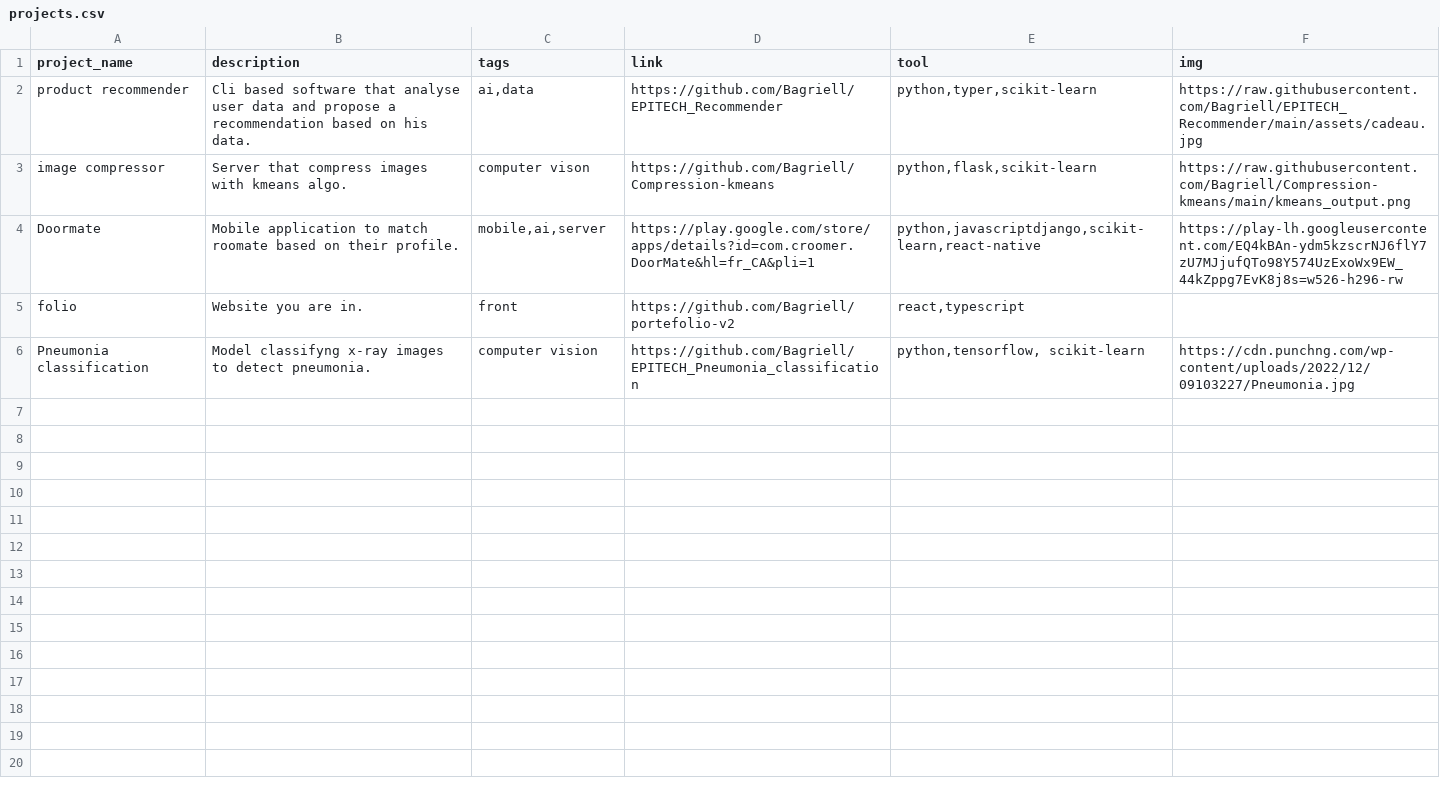
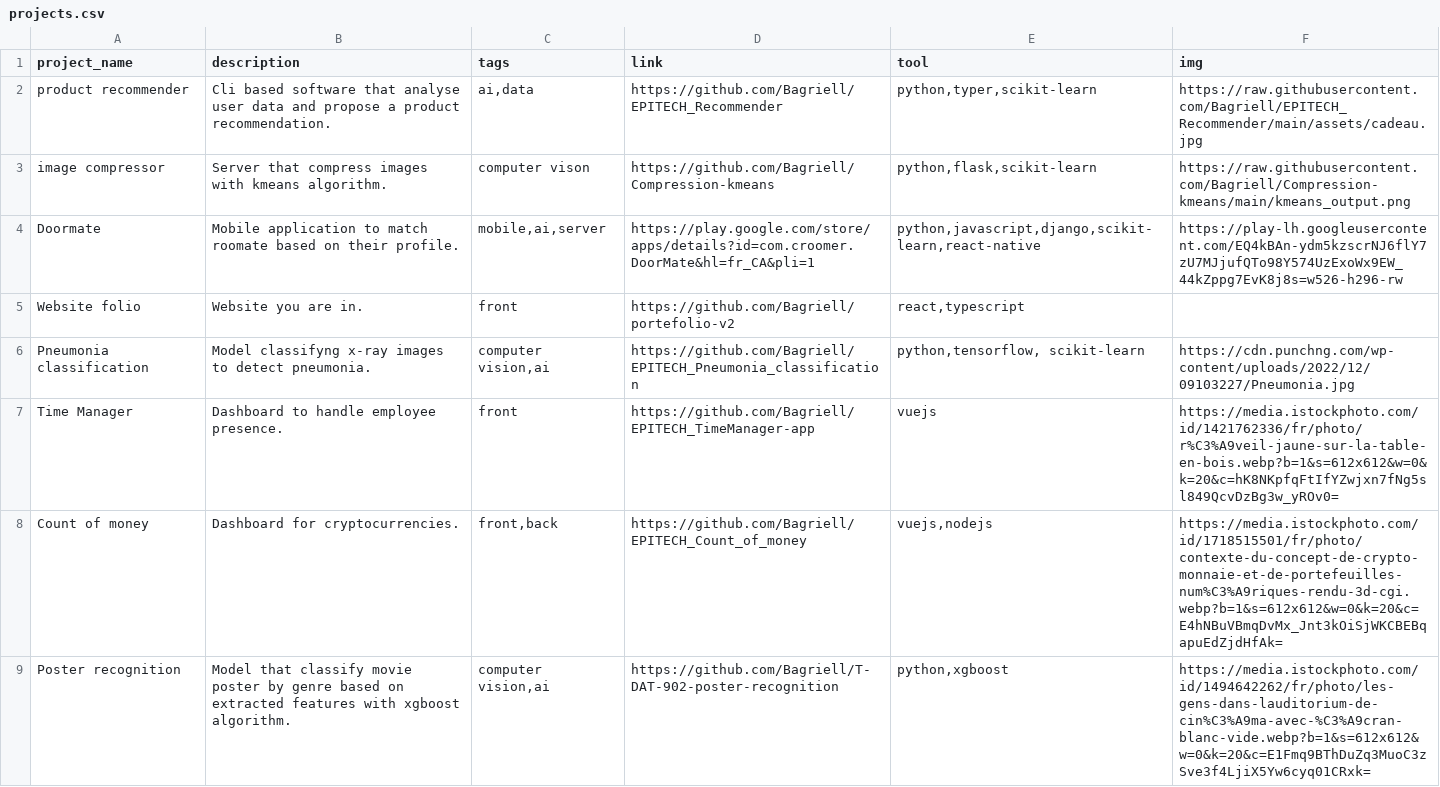
Before and after one commit to Bagriell/portefolio-v2, a CSV file: portefolio/src/pages/Projects/projects.csv, drawn as a sheet.

Commit message:
Update projects.csv

```diff
--- a/portefolio/src/pages/Projects/projects.csv
+++ b/portefolio/src/pages/Projects/projects.csv
@@ -1,6 +1,9 @@
 project_name,description,tags,link,tool,img
-product recommender,Cli based software that analyse user data and propose a recommendation based on his data.,"ai,data",https://github.com/Bagriell/EPITECH_Recommender,"python,typer,scikit-learn",https://raw.githubusercontent.com/Bagriell/EPITECH_Recommender/main/assets/cadeau.jpg
-image compressor,Server that compress images with kmeans algo.,computer vison,https://github.com/Bagriell/Compression-kmeans,"python,flask,scikit-learn",https://raw.githubusercontent.com/Bagriell/Compression-kmeans/main/kmeans_output.png
-Doormate,Mobile application to match roomate based on their profile.,"mobile,ai,server",https://play.google.com/store/apps/details?id=com.croomer.DoorMate&hl=fr_CA&pli=1,"python,javascriptdjango,scikit-learn,react-native",https://play-lh.googleusercontent.com/EQ4kBAn-ydm5kzscrNJ6flY7zU7MJjufQTo98Y574UzExoWx9EW_44kZppg7EvK8j8s=w526-h296-rw
-folio,Website you are in.,front,https://github.com/Bagriell/portefolio-v2,"react,typescript",
-Pneumonia classification,Model classifyng x-ray images to detect pneumonia.,computer vision,https://github.com/Bagriell/EPITECH_Pneumonia_classification,"python,tensorflow, scikit-learn",https://cdn.punchng.com/wp-content/uploads/2022/12/09103227/Pneumonia.jpg
+product recommender,Cli based software that analyse user data and propose a product recommendation.,"ai,data",https://github.com/Bagriell/EPITECH_Recommender,"python,typer,scikit-learn",https://raw.githubusercontent.com/Bagriell/EPITECH_Recommender/main/assets/cadeau.jpg
+image compressor,Server that compress images with kmeans algorithm.,computer vison,https://github.com/Bagriell/Compression-kmeans,"python,flask,scikit-learn",https://raw.githubusercontent.com/Bagriell/Compression-kmeans/main/kmeans_output.png
+Doormate,Mobile application to match roomate based on their profile.,"mobile,ai,server",https://play.google.com/store/apps/details?id=com.croomer.DoorMate&hl=fr_CA&pli=1,"python,javascript,django,scikit-learn,react-native",https://play-lh.googleusercontent.com/EQ4kBAn-ydm5kzscrNJ6flY7zU7MJjufQTo98Y574UzExoWx9EW_44kZppg7EvK8j8s=w526-h296-rw
+Website folio,Website you are in.,front,https://github.com/Bagriell/portefolio-v2,"react,typescript",
+Pneumonia classification,Model classifyng x-ray images to detect pneumonia.,"computer vision,ai",https://github.com/Bagriell/EPITECH_Pneumonia_classification,"python,tensorflow, scikit-learn",https://cdn.punchng.com/wp-content/uploads/2022/12/09103227/Pneumonia.jpg
+Time Manager,Dashboard to handle employee presence.,front,https://github.com/Bagriell/EPITECH_TimeManager-app,vuejs,https://media.istockphoto.com/id/1421762336/fr/photo/r%C3%A9veil-jaune-sur-la-table-en-bois.webp?b=1&s=612x612&w=0&k=20&c=hK8NKpfqFtIfYZwjxn7fNg5sl849QcvDzBg3w_yROv0=
+Count of money,Dashboard for cryptocurrencies.,"front,back",https://github.com/Bagriell/EPITECH_Count_of_money,"vuejs,nodejs",https://media.istockphoto.com/id/1718515501/fr/photo/contexte-du-concept-de-crypto-monnaie-et-de-portefeuilles-num%C3%A9riques-rendu-3d-cgi.webp?b=1&s=612x612&w=0&k=20&c=E4hNBuVBmqDvMx_Jnt3kOiSjWKCBEBqapuEdZjdHfAk=
+Poster recognition,Model that classify movie poster by genre based on extracted features with xgboost algorithm.,"computer vision,ai",https://github.com/Bagriell/T-DAT-902-poster-recognition,"python,xgboost",https://media.istockphoto.com/id/1494642262/fr/photo/les-gens-dans-lauditorium-de-cin%C3%A9ma-avec-%C3%A9cran-blanc-vide.webp?b=1&s=612x612&w=0&k=20&c=E1Fmq9BThDuZq3MuoC3zSve3f4LjiX5Yw6cyq01CRxk=
```
